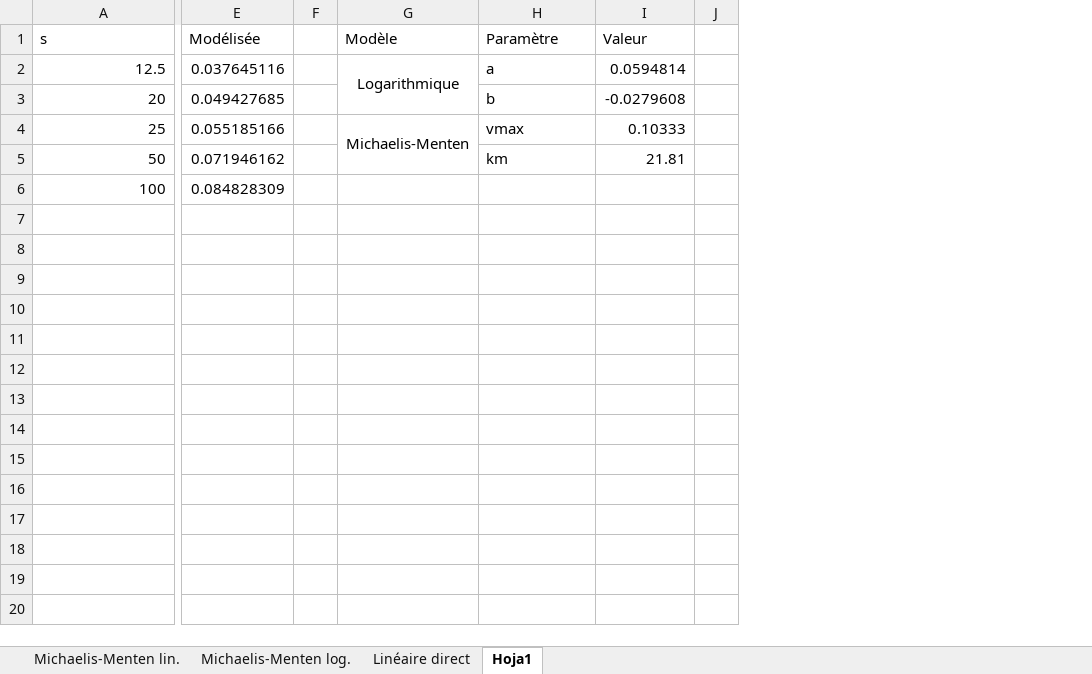
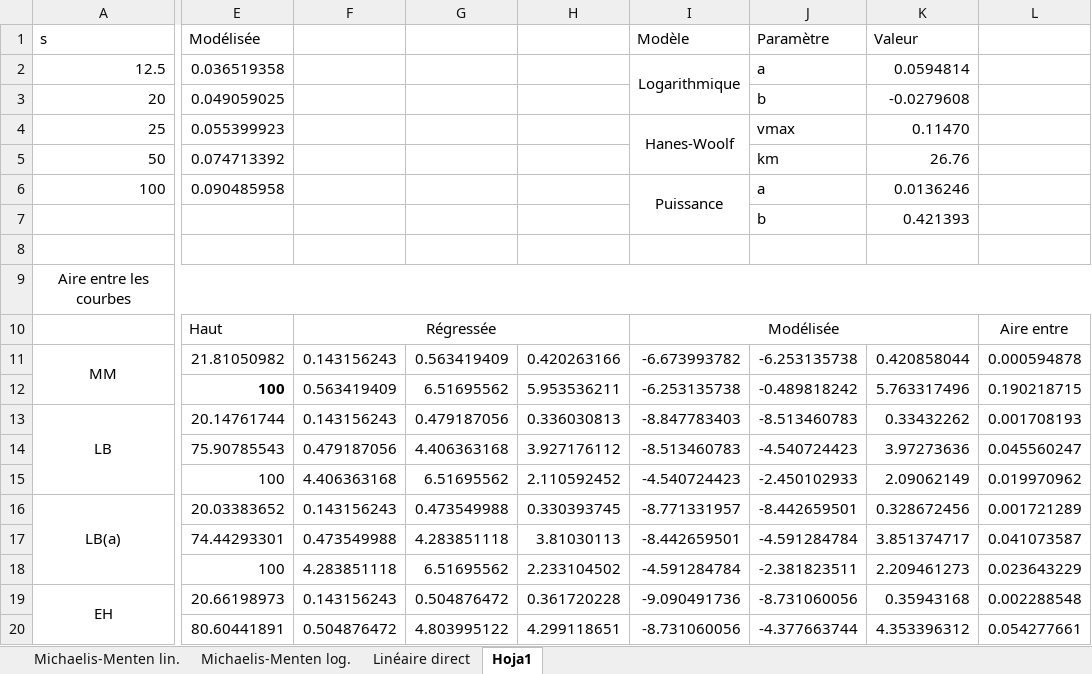
Before and after one commit to repzilon/Repzilon.Libraries, an Excel workbook: DecompositionPeroxyde.xlsx, sheet Hoja1, drawn as a sheet; only a part is shown, gaps mark what is left out; values as stored, in another font and other column widths than the file's, no borders; conditional formats not drawn; removed rows and columns are numbered as before the commit, all else as after; rows hold the shown columns only; the diff covers the shown part only; the diff names each change by its address in the sheet, - before the commit and + after, or states it on an @@ line.

Commit message:
Compute area between curves after finding intersections
The idea behind is that the Michaelis-Menten parameters that make the most similar curve compared to the curve from the experiment have the smallest area between those curves (a perfect match would yield an area of 0).

```diff
--- a/DecompositionPeroxyde.xlsx (sheet Hoja1)
+++ b/DecompositionPeroxyde.xlsx (sheet Hoja1)
-column E (Modélisée), rows 2-6: 0.037645116 | 0.049427685 | 0.055185166 | 0.071946162 | 0.084828309
-column F, empty
-column G (Modèle), rows 2-4: Logarithmique |  | Michaelis-Menten
+column E (Modélisée), rows 2-6: 0.036519358 | 0.049059025 | 0.055399923 | 0.074713392 | 0.090485958
+column F, empty
+column G, empty
+column H, empty
+column I (Modèle), rows 2-6: Logarithmique |  | Hanes-Woolf |  | Puissance
-column I (Valeur), rows 2-5: 0.0594814 | -0.0279608 | 0.10333 | 21.81
-column J, empty
+column K (Valeur), rows 2-6: 0.0594814 | -0.0279608 | 0.11470 | 26.76 | 0.0136246
+column L, empty
-J6 (Paramètre): (empty)
+J6 (Paramètre): a
+row 7:  |  |  |  |  |  | b | 0.421393
+row 8: (empty)
+row 9: Aire entre les courbes
+row 10:  | Haut | Régressée |  |  | Modélisée |  |  | Aire entre
+row 11: MM | 21.81050982 | 0.143156243 | 0.563419409 | 0.420263166 | -6.673993782 | -6.253135738 | 0.420858044 | 0.000594878
+row 12:  | 100 | 0.563419409 | 6.51695562 | 5.953536211 | -6.253135738 | -0.489818242 | 5.763317496 | 0.190218715
+row 13: LB | 20.14761744 | 0.143156243 | 0.479187056 | 0.336030813 | -8.847783403 | -8.513460783 | 0.33432262 | 0.001708193
+row 14:  | 75.90785543 | 0.479187056 | 4.406363168 | 3.927176112 | -8.513460783 | -4.540724423 | 3.97273636 | 0.045560247
+row 15:  | 100 | 4.406363168 | 6.51695562 | 2.110592452 | -4.540724423 | -2.450102933 | 2.09062149 | 0.019970962
+row 16: LB(a) | 20.03383652 | 0.143156243 | 0.473549988 | 0.330393745 | -8.771331957 | -8.442659501 | 0.328672456 | 0.001721289
+row 17:  | 74.44293301 | 0.473549988 | 4.283851118 | 3.81030113 | -8.442659501 | -4.591284784 | 3.851374717 | 0.041073587
+row 18:  | 100 | 4.283851118 | 6.51695562 | 2.233104502 | -4.591284784 | -2.381823511 | 2.209461273 | 0.023643229
+row 19: EH | 20.66198973 | 0.143156243 | 0.504876472 | 0.361720228 | -9.090491736 | -8.731060056 | 0.35943168 | 0.002288548
+row 20:  | 80.60441891 | 0.504876472 | 4.803995122 | 4.299118651 | -8.731060056 | -4.377663744 | 4.353396312 | 0.054277661
```
Also changed, not shown: 10 added rows elsewhere in this sheet, formulas that keep their value, charts or pictures, 1 other file.
